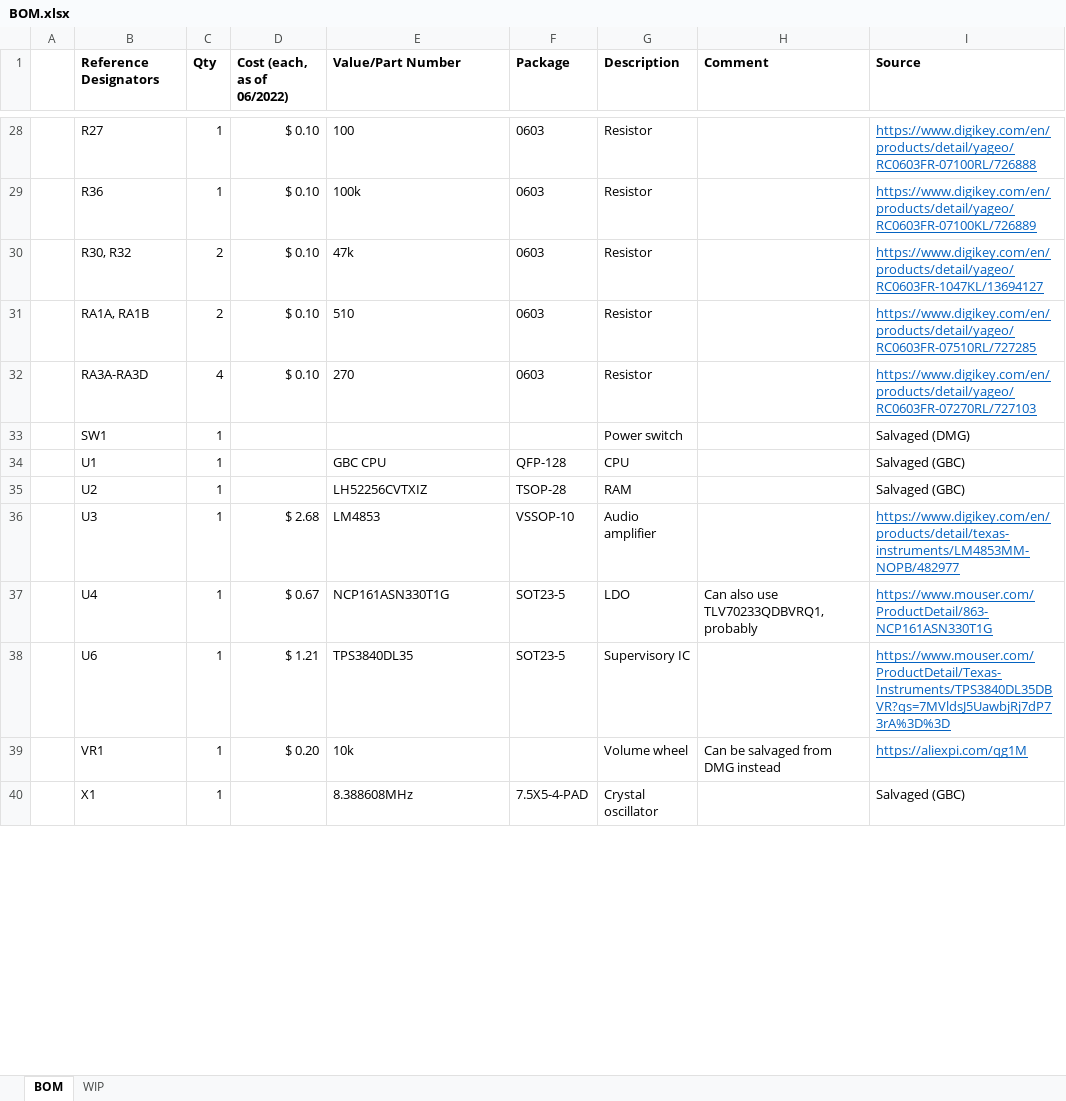
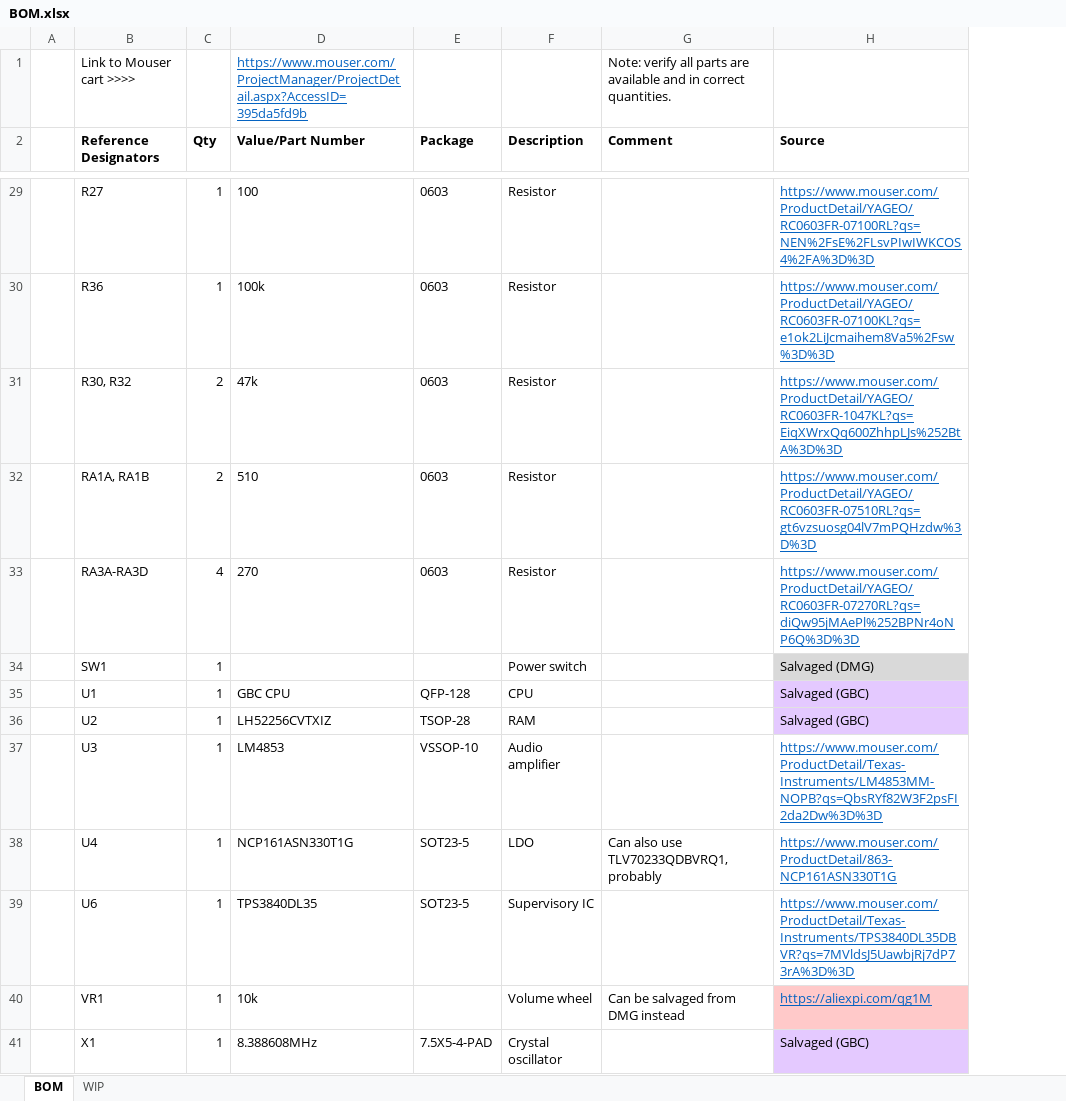
Before and after one commit to MouseBiteLabs/Game-Boy-DMG-Color, an Excel workbook: BOM.xlsx, sheet BOM, drawn as a sheet; only a part is shown, gaps mark what is left out; values as stored, in another font and other column widths than the file's, no borders; removed rows and columns are numbered as before the commit, all else as after; the diff covers the shown part only; the diff names each change by its address in the sheet, - before the commit and + after, or states it on an @@ line.

```diff
--- a/BOM.xlsx (sheet BOM)
+++ b/BOM.xlsx (sheet BOM)
-column D (Cost (each, as of 06/2022)), rows 28-39: $ 0.10 | $ 0.10 | $ 0.10 | $ 0.10 | $ 0.10 |  |  |  | $ 2.68 | $ 0.67 | $ 1.21 | $ 0.20
+row 1:  | Link to Mouser cart >>>> |  | https://www.mouser.com/ProjectManager/ProjectDetail.aspx?AccessID=395da5fd9b |  |  | Note: verify all parts are available and in correct quantities.
-H29 (Source): https://www.digikey.com/en/products/detail/yageo/RC0603FR-07100RL/726888
+H29 (Source): https://www.mouser.com/ProductDetail/YAGEO/RC0603FR-07100RL?qs=NEN%2FsE%2FLsvPIwIWKCOS4%2FA%3D%3D
-H30 (Source): https://www.digikey.com/en/products/detail/yageo/RC0603FR-07100KL/726889
+H30 (Source): https://www.mouser.com/ProductDetail/YAGEO/RC0603FR-07100KL?qs=e1ok2LiJcmaihem8Va5%2Fsw%3D%3D
-H31 (Source): https://www.digikey.com/en/products/detail/yageo/RC0603FR-1047KL/13694127
+H31 (Source): https://www.mouser.com/ProductDetail/YAGEO/RC0603FR-1047KL?qs=EiqXWrxQq600ZhhpLJs%252BtA%3D%3D
-H32 (Source): https://www.digikey.com/en/products/detail/yageo/RC0603FR-07510RL/727285
+H32 (Source): https://www.mouser.com/ProductDetail/YAGEO/RC0603FR-07510RL?qs=gt6vzsuosg04lV7mPQHzdw%3D%3D
-H33 (Source): https://www.digikey.com/en/products/detail/yageo/RC0603FR-07270RL/727103
+H33 (Source): https://www.mouser.com/ProductDetail/YAGEO/RC0603FR-07270RL?qs=diQw95jMAePl%252BPNr4oNP6Q%3D%3D
-H34 fill: none
+H34 fill: #D9D9D9
-H35:H36 fill: none
+H35:H36 fill: #E4C9FF
-H37 (Source): https://www.digikey.com/en/products/detail/texas-instruments/LM4853MM-NOPB/482977
+H37 (Source): https://www.mouser.com/ProductDetail/Texas-Instruments/LM4853MM-NOPB?qs=QbsRYf82W3F2psFI2da2Dw%3D%3D
-H40 fill: none
+H40 fill: #FFC9C9
-H41 fill: none
+H41 fill: #E4C9FF
```
Also changed, not shown: 2 added rows, 6 removed rows, 57 edited cells and cell formats elsewhere in this sheet.
